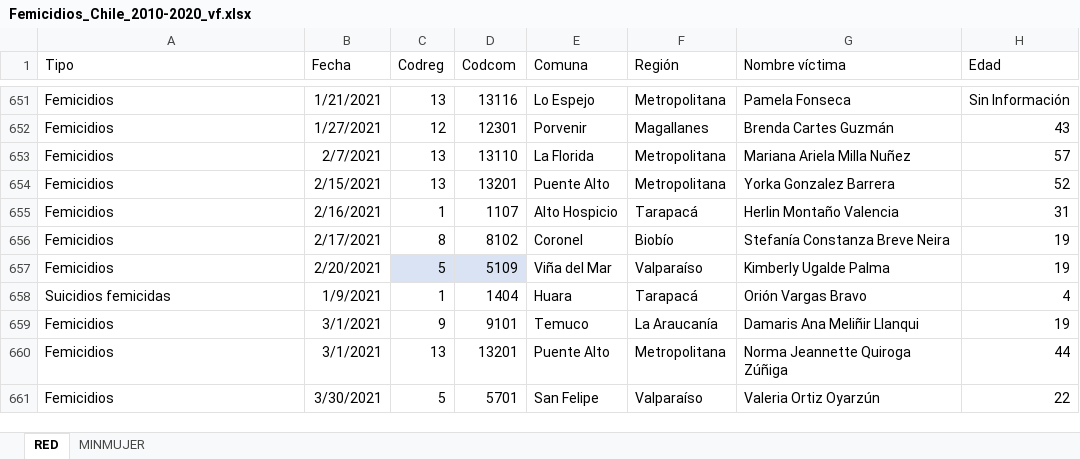
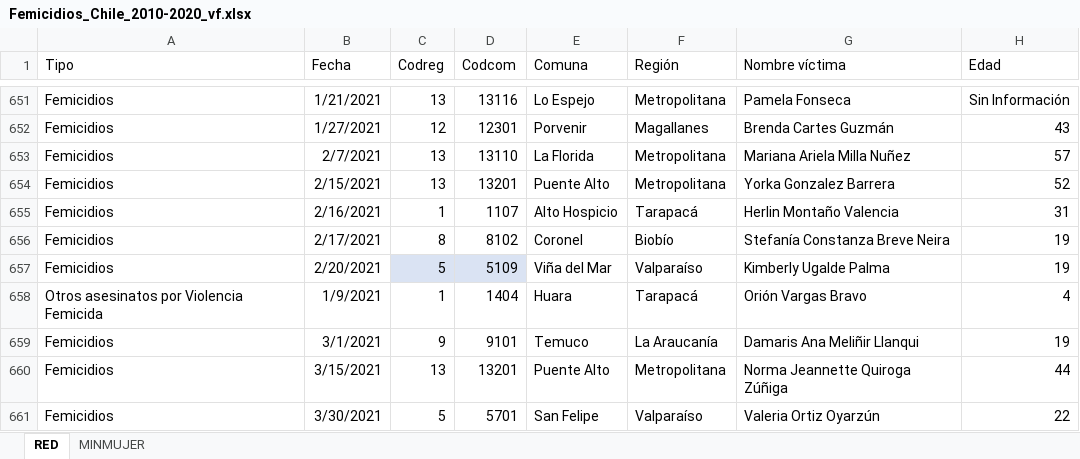
Before and after one commit to Sud-Austral/DATA-RIESGOS, an Excel workbook: Femicidios_Chile_2010-2020_vf.xlsx, sheet RED, drawn as a sheet; only a part is shown, gaps mark what is left out; values as stored, in another font and other column widths than the file's, no borders; conditional formats and table styles not drawn; the diff covers the shown part only; the diff names each change by its address in the sheet, - before the commit and + after, or states it on an @@ line.

```diff
--- a/Femicidios_Chile_2010-2020_vf.xlsx (sheet RED)
+++ b/Femicidios_Chile_2010-2020_vf.xlsx (sheet RED)
-A658 (Tipo): Suicidios femicidas
+A658 (Tipo): Otros asesinatos por Violencia Femicida
-B660 (Fecha): 3/1/2021
+B660 (Fecha): 3/15/2021
```
Also changed, not shown: 1 added row elsewhere in this sheet, sheet MINMUJER, Glosario violencia de género .xlsx, 1 other file.
